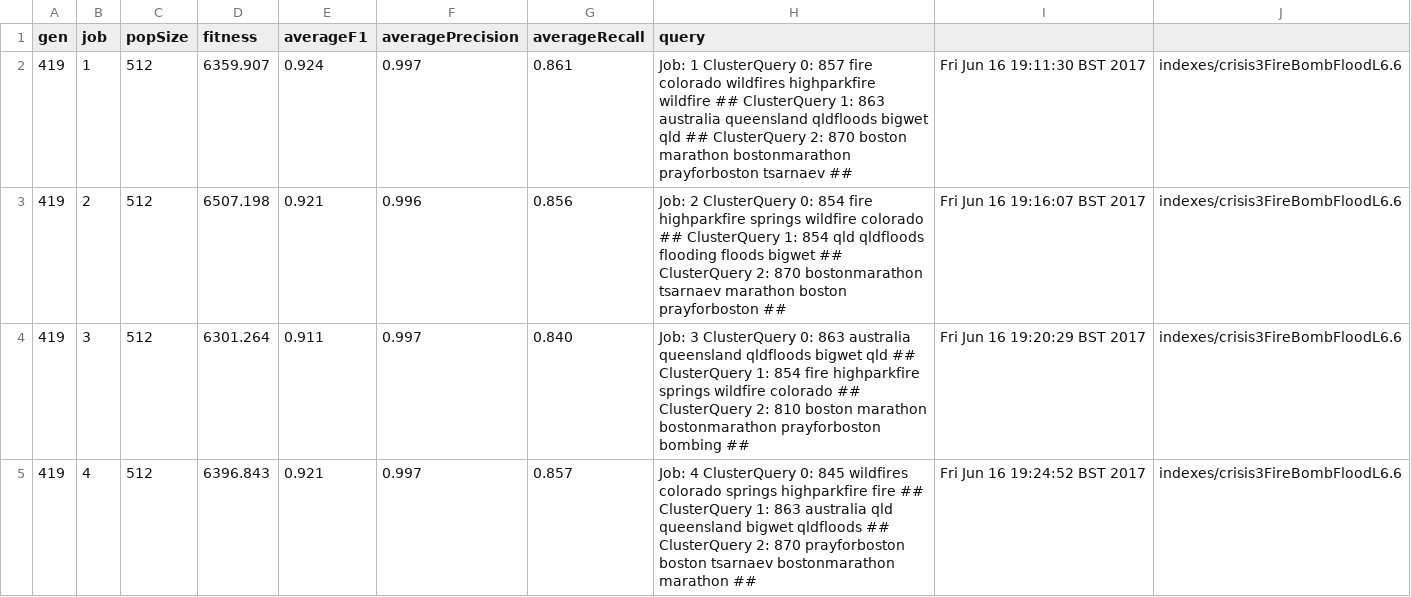
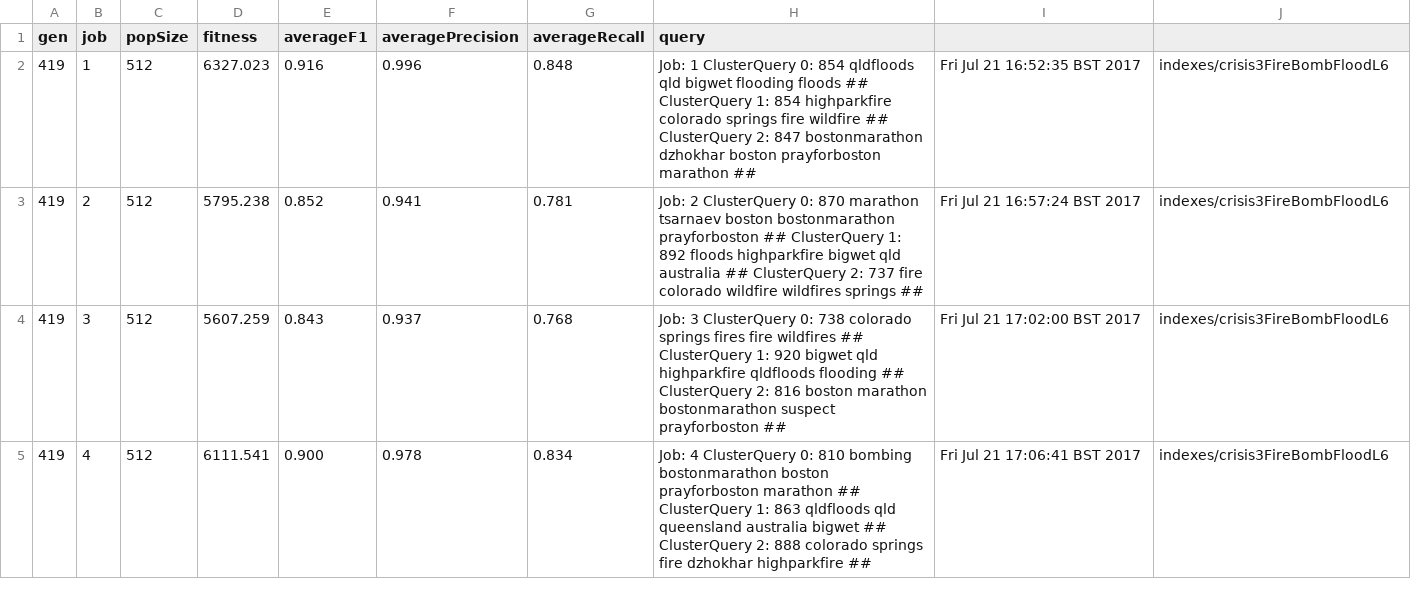
Before and after one commit to txt2vz/GA_Query_Classify_Cluster, a CSV file: GA_Query_Classify_Cluster/results/resultsCluster.csv, drawn as a sheet.

```diff
--- a/GA_Query_Classify_Cluster/results/resultsCluster.csv
+++ b/GA_Query_Classify_Cluster/results/resultsCluster.csv
@@ -1,5 +1,5 @@
 gen, job, popSize, fitness, averageF1, averagePrecision, averageRecall, query
-419, 1, 512, 6359.907, 0.924, 0.997, 0.861, Job: 1 ClusterQuery 0: 857 fire colorado wildfires highparkfire wildfire ## ClusterQuery 1: 863 australia queensland qldfloods bigwet qld ## ClusterQuery 2: 870 boston marathon bostonmarathon prayforboston tsarnaev ## , Fri Jun 16 19:11:30 BST 2017, indexes/crisis3FireBombFloodL6.6
-419, 2, 512, 6507.198, 0.921, 0.996, 0.856, Job: 2 ClusterQuery 0: 854 fire highparkfire springs wildfire colorado ## ClusterQuery 1: 854 qld qldfloods flooding floods bigwet ## ClusterQuery 2: 870 bostonmarathon tsarnaev marathon boston prayforboston ## , Fri Jun 16 19:16:07 BST 2017, indexes/crisis3FireBombFloodL6.6
-419, 3, 512, 6301.264, 0.911, 0.997, 0.840, Job: 3 ClusterQuery 0: 863 australia queensland qldfloods bigwet qld ## ClusterQuery 1: 854 fire highparkfire springs wildfire colorado ## ClusterQuery 2: 810 boston marathon bostonmarathon prayforboston bombing ## , Fri Jun 16 19:20:29 BST 2017, indexes/crisis3FireBombFloodL6.6
-419, 4, 512, 6396.843, 0.921, 0.997, 0.857, Job: 4 ClusterQuery 0: 845 wildfires colorado springs highparkfire fire ## ClusterQuery 1: 863 australia qld queensland bigwet qldfloods ## ClusterQuery 2: 870 prayforboston boston tsarnaev bostonmarathon marathon ## , Fri Jun 16 19:24:52 BST 2017, indexes/crisis3FireBombFloodL6.6
+419, 1, 512, 6327.023, 0.916, 0.996, 0.848, Job: 1 ClusterQuery 0: 854 qldfloods qld bigwet flooding floods ## ClusterQuery 1: 854 highparkfire colorado springs fire wildfire ## ClusterQuery 2: 847 bostonmarathon dzhokhar boston prayforboston marathon ## , Fri Jul 21 16:52:35 BST 2017, indexes/crisis3FireBombFloodL6
+419, 2, 512, 5795.238, 0.852, 0.941, 0.781, Job: 2 ClusterQuery 0: 870 marathon tsarnaev boston bostonmarathon prayforboston ## ClusterQuery 1: 892 floods highparkfire bigwet qld australia ## ClusterQuery 2: 737 fire colorado wildfire wildfires springs ## , Fri Jul 21 16:57:24 BST 2017, indexes/crisis3FireBombFloodL6
+419, 3, 512, 5607.259, 0.843, 0.937, 0.768, Job: 3 ClusterQuery 0: 738 colorado springs fires fire wildfires ## ClusterQuery 1: 920 bigwet qld highparkfire qldfloods flooding ## ClusterQuery 2: 816 boston marathon bostonmarathon suspect prayforboston ## , Fri Jul 21 17:02:00 BST 2017, indexes/crisis3FireBombFloodL6
+419, 4, 512, 6111.541, 0.900, 0.978, 0.834, Job: 4 ClusterQuery 0: 810 bombing bostonmarathon boston prayforboston marathon ## ClusterQuery 1: 863 qldfloods qld queensland australia bigwet ## ClusterQuery 2: 888 colorado springs fire dzhokhar highparkfire ## , Fri Jul 21 17:06:41 BST 2017, indexes/crisis3FireBombFloodL6
```
Also changed, not shown: 6 other files.
